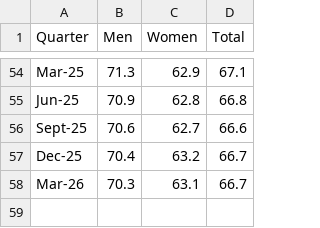
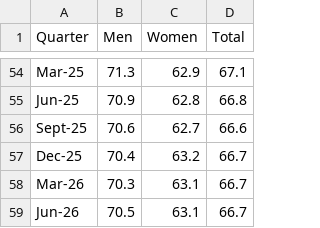
Before and after one commit to BinkeXu/New-Zealand-Labour-Market-Income-Intelligence-Dashboard, a CSV file: Dataset/active/employment_rate_by_sex.csv, drawn as a sheet; only a part is shown, gaps mark what is left out.

Commit message:
feat: ingest June 2026 government datasets, add auto-collector CI/CD, and apply design system refinements

```diff
--- a/Dataset/active/employment_rate_by_sex.csv
+++ b/Dataset/active/employment_rate_by_sex.csv
@@ -58 +58,2 @@
 "Mar-26",70.3,63.1,66.7
+"Jun-26",70.5,63.1,66.7
```
Also changed, not shown: Dataset/active/underutilisation_rate_by_sex.csv, 9 other files.
